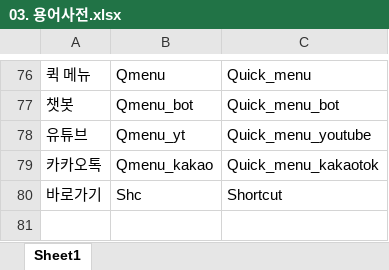
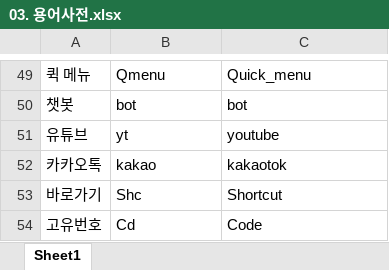
Before and after one commit to limddoo/Weepl, an Excel workbook: 문서 관리/03. 용어사전.xlsx, sheet Sheet1, drawn as a sheet; only a part is shown, gaps mark what is left out; values as stored, in another font and other column widths than the file's, no borders; addresses are those after the commit; the diff covers the shown part only; the diff names each change by its address in the sheet, - before the commit and + after, or states it on an @@ line.

Commit message:
용어 수정

```diff
--- a/문서 관리/03. 용어사전.xlsx (sheet Sheet1)
+++ b/문서 관리/03. 용어사전.xlsx (sheet Sheet1)
-B50: Qmenu_bot
+B50: bot
-C50: Quick_menu_bot
+C50: bot
-B51: Qmenu_yt
+B51: yt
-C51: Quick_menu_youtube
+C51: youtube
-B52: Qmenu_kakao
+B52: kakao
-C52: Quick_menu_kakaotok
+C52: kakaotok
+row 54: 고유번호 | Cd | Code
```
Also changed, not shown: 38 added rows, 65 removed rows and 3 edited cells elsewhere in this sheet.
